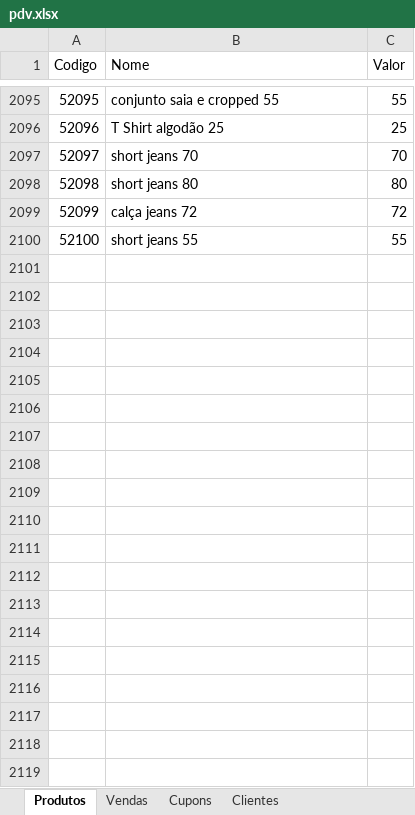
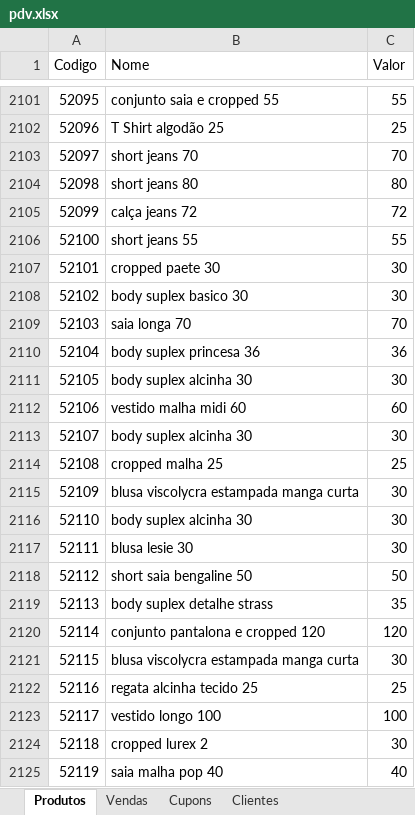
Before and after one commit to wallisonaraujo0/SistemaLSE, an Excel workbook: src/planilhas/pdv.xlsx, sheet Produtos, drawn as a sheet; only a part is shown, gaps mark what is left out; values as stored, in another font and other column widths than the file's, no borders; the diff covers the shown part only; the diff names each change by its address in the sheet, - before the commit and + after, or states it on an @@ line.

```diff
--- a/src/planilhas/pdv.xlsx (sheet Produtos)
+++ b/src/planilhas/pdv.xlsx (sheet Produtos)
+row 2107: 52101 | cropped paete 30 | 30
+row 2108: 52102 | body suplex basico 30 | 30
+row 2109: 52103 | saia longa 70 | 70
+row 2110: 52104 | body suplex princesa 36 | 36
+row 2111: 52105 | body suplex alcinha 30 | 30
+row 2112: 52106 | vestido malha midi 60 | 60
+row 2113: 52107 | body suplex alcinha 30 | 30
+row 2114: 52108 | cropped malha 25 | 25
+row 2115: 52109 | blusa viscolycra estampada manga curta | 30
+row 2116: 52110 | body suplex alcinha 30 | 30
+row 2117: 52111 | blusa lesie 30 | 30
+row 2118: 52112 | short saia bengaline 50 | 50
+row 2119: 52113 | body suplex detalhe strass | 35
+row 2120: 52114 | conjunto pantalona e cropped 120 | 120
+row 2121: 52115 | blusa viscolycra estampada manga curta | 30
+row 2122: 52116 | regata alcinha tecido 25 | 25
+row 2123: 52117 | vestido longo 100 | 100
+row 2124: 52118 | cropped lurex 2 | 30
+row 2125: 52119 | saia malha pop 40 | 40
```
Also changed, not shown: 81 added rows elsewhere in this sheet, 6 other files.
